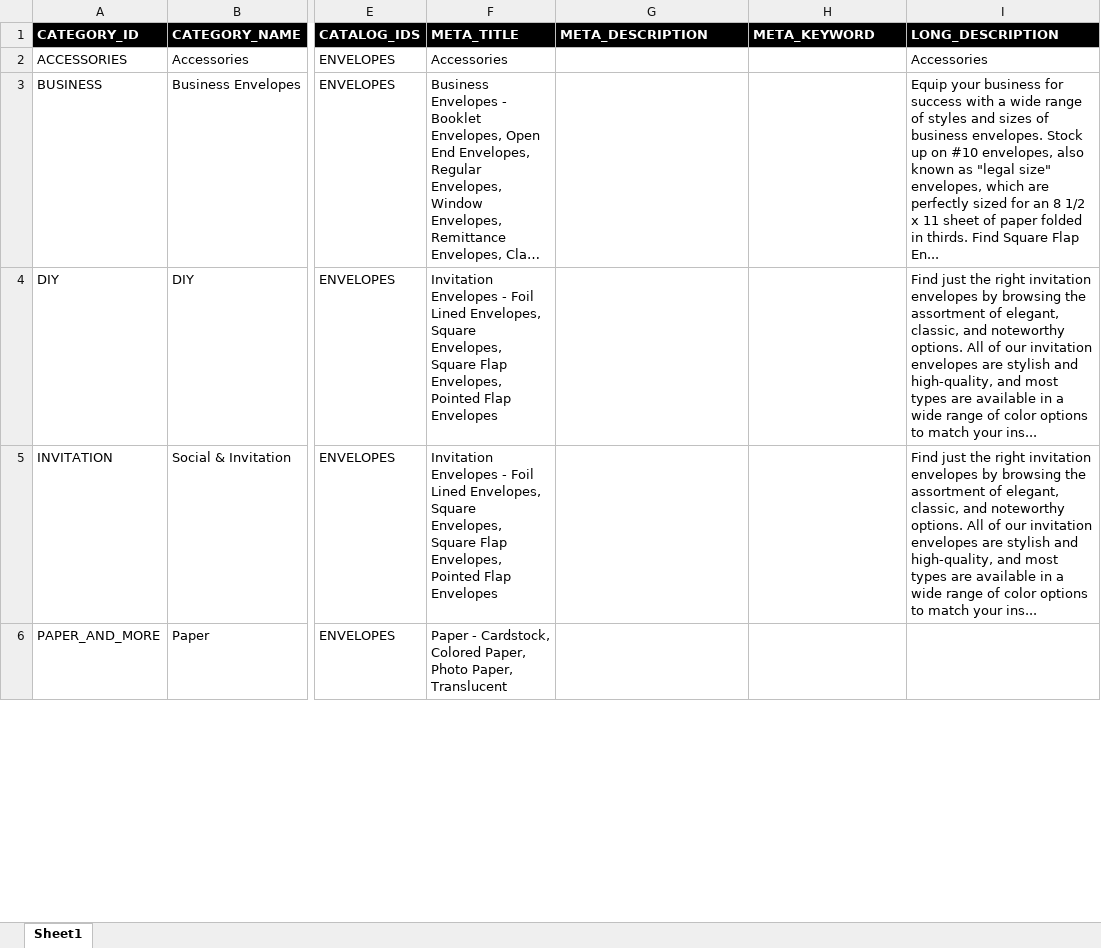
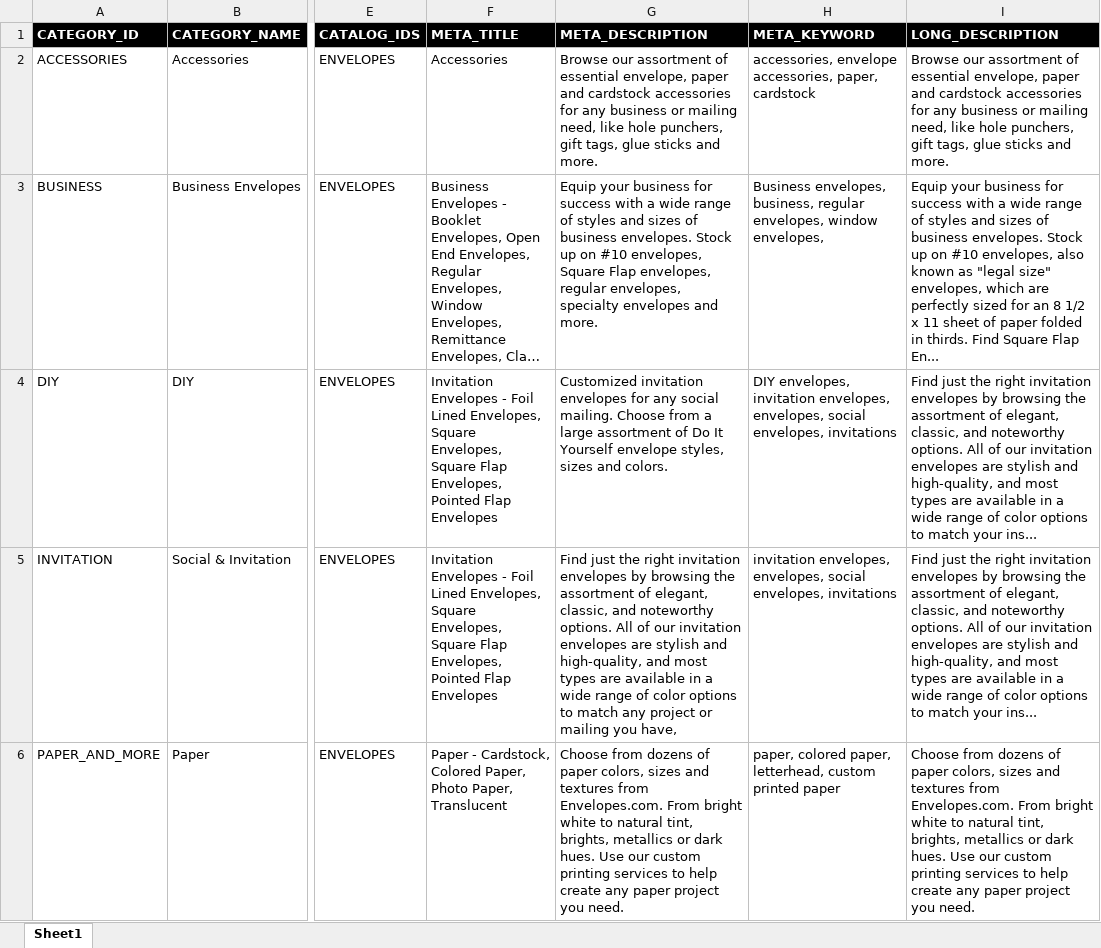
Before and after one commit to sneha-paul/pimTest, an Excel workbook: src/main/resources/feed/Envelopes_Active Categories.xlsx, sheet Sheet1, drawn as a sheet; only a part is shown, gaps mark what is left out; long unchanged cells end in …; values as stored, in another font and other column widths than the file's, no borders; the diff covers the shown part only; the diff names each change by its address in the sheet, - before the commit and + after, or states it on an @@ line.

Commit message:
Updated Category Feed

```diff
--- a/src/main/resources/feed/Envelopes_Active Categories.xlsx (sheet Sheet1)
+++ b/src/main/resources/feed/Envelopes_Active Categories.xlsx (sheet Sheet1)
-G2 (META_DESCRIPTION): (empty)
+G2 (META_DESCRIPTION): Browse our assortment of essential envelope, paper and cardstock accessories for any business or mailing need, like hole punchers, gift tags, glue sticks and more.
-H2 (META_KEYWORD): (empty)
+H2 (META_KEYWORD): accessories, envelope accessories, paper, cardstock
-I2 (LONG_DESCRIPTION): Accessories
+I2 (LONG_DESCRIPTION): Browse our assortment of essential envelope, paper and cardstock accessories for any business or mailing need, like hole punchers, gift tags, glue sticks and more.
-G3 (META_DESCRIPTION): (empty)
+G3 (META_DESCRIPTION): Equip your business for success with a wide range of styles and sizes of business envelopes. Stock up on #10 envelopes, Square Flap envelopes, regular envelopes, specialty envelopes and more.
-H3 (META_KEYWORD): (empty)
+H3 (META_KEYWORD): Business envelopes, business, regular envelopes, window envelopes,
-G4 (META_DESCRIPTION): (empty)
+G4 (META_DESCRIPTION): Customized invitation envelopes for any social mailing. Choose from a large assortment of Do It Yourself envelope styles, sizes and colors.
-H4 (META_KEYWORD): (empty)
+H4 (META_KEYWORD): DIY envelopes, invitation envelopes, envelopes, social envelopes, invitations
-G5 (META_DESCRIPTION): (empty)
+G5 (META_DESCRIPTION): Find just the right invitation envelopes by browsing the assortment of elegant, classic, and noteworthy options. All of our invitation envelopes are stylish and high-quality, and most types are available in a wide range of color options to match any project or mailing you have,
-H5 (META_KEYWORD): (empty)
+H5 (META_KEYWORD): invitation envelopes, envelopes, social envelopes, invitations
-G6 (META_DESCRIPTION): (empty)
+G6 (META_DESCRIPTION): Choose from dozens of paper colors, sizes and textures from Envelopes.com. From bright white to natural tint, brights, metallics or dark hues. Use our custom printing services to help create any paper project you need.
-H6 (META_KEYWORD): (empty)
+H6 (META_KEYWORD): paper, colored paper, letterhead, custom printed paper
-I6 (LONG_DESCRIPTION): (empty)
+I6 (LONG_DESCRIPTION): Choose from dozens of paper colors, sizes and textures from Envelopes.com. From bright white to natural tint, brights, metallics or dark hues. Use our custom printing services to help create any paper project you need.
```
Also changed, not shown: 122 edited cells elsewhere in this sheet, 1 other file.
